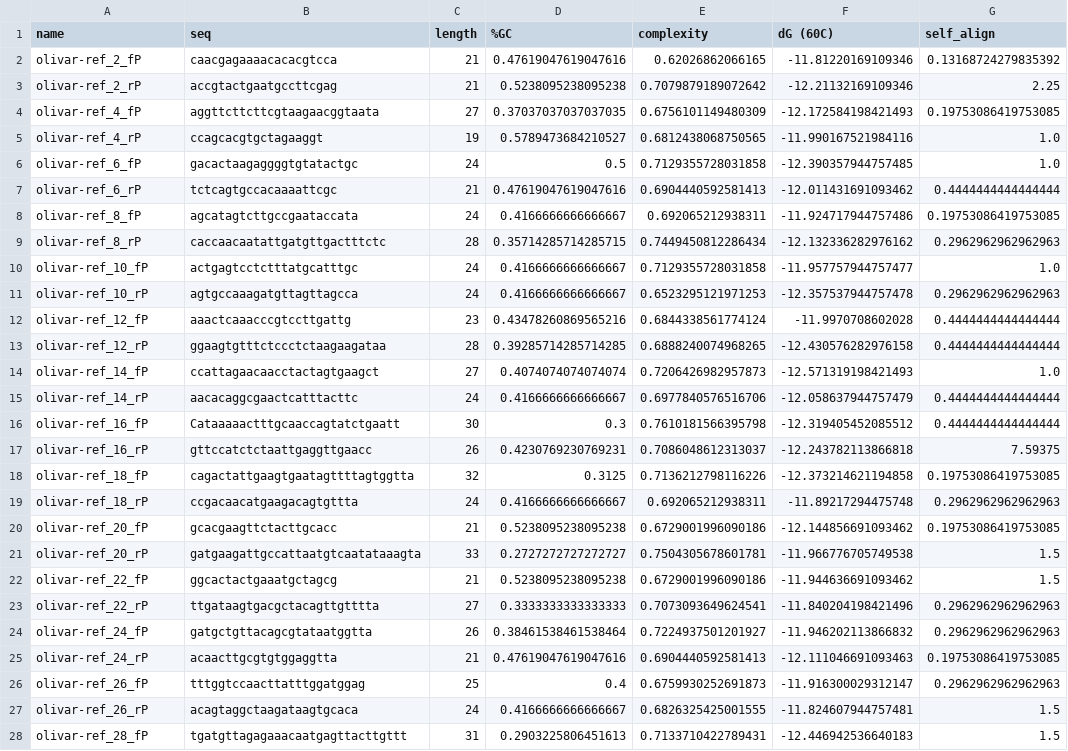
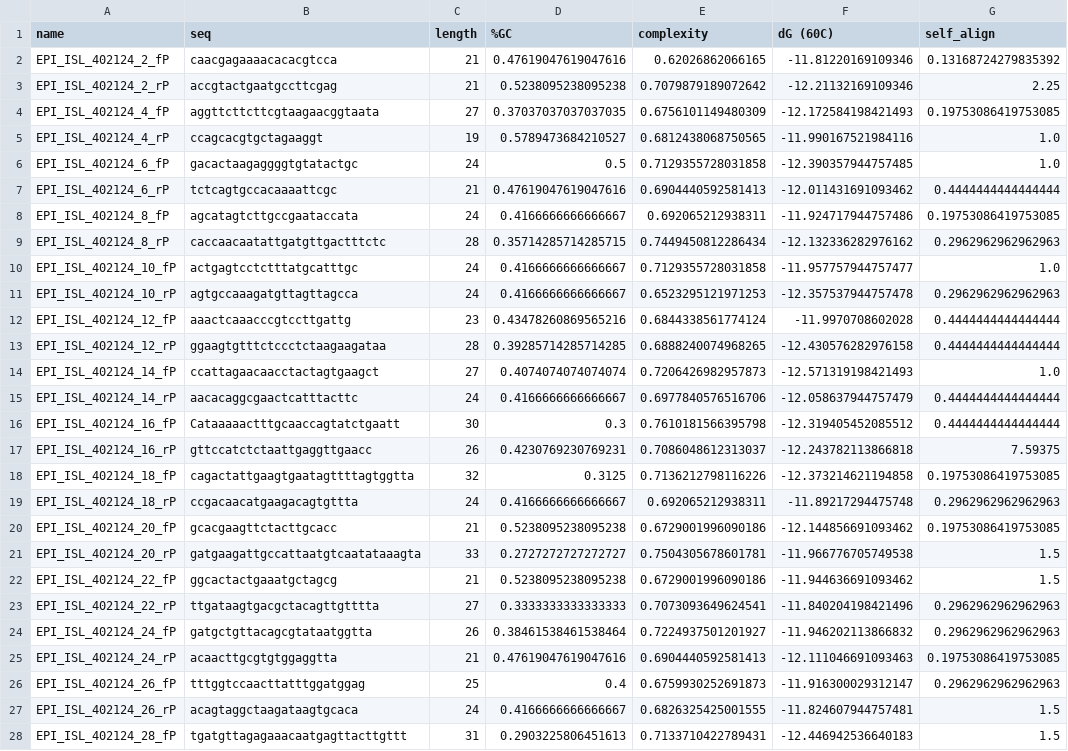
Before and after one commit to treangenlab/Olivar, a CSV file: example_output/olivar-val_pool-2.csv, drawn as a sheet; only a part is shown; the diff covers the shown part only; the diff names each change by its address in the sheet, - before the commit and + after, or states it on an @@ line.

```diff
--- a/example_output/olivar-val_pool-2.csv
+++ b/example_output/olivar-val_pool-2.csv
-A2 (name): olivar-ref_2_fP
+A2 (name): EPI_ISL_402124_2_fP
-A3 (name): olivar-ref_2_rP
+A3 (name): EPI_ISL_402124_2_rP
-A4 (name): olivar-ref_4_fP
+A4 (name): EPI_ISL_402124_4_fP
-A5 (name): olivar-ref_4_rP
+A5 (name): EPI_ISL_402124_4_rP
-A6 (name): olivar-ref_6_fP
+A6 (name): EPI_ISL_402124_6_fP
-A7 (name): olivar-ref_6_rP
+A7 (name): EPI_ISL_402124_6_rP
-A8 (name): olivar-ref_8_fP
+A8 (name): EPI_ISL_402124_8_fP
-A9 (name): olivar-ref_8_rP
+A9 (name): EPI_ISL_402124_8_rP
-A10 (name): olivar-ref_10_fP
+A10 (name): EPI_ISL_402124_10_fP
-A11 (name): olivar-ref_10_rP
+A11 (name): EPI_ISL_402124_10_rP
-A12 (name): olivar-ref_12_fP
+A12 (name): EPI_ISL_402124_12_fP
-A13 (name): olivar-ref_12_rP
+A13 (name): EPI_ISL_402124_12_rP
-A14 (name): olivar-ref_14_fP
+A14 (name): EPI_ISL_402124_14_fP
-A15 (name): olivar-ref_14_rP
+A15 (name): EPI_ISL_402124_14_rP
-A16 (name): olivar-ref_16_fP
+A16 (name): EPI_ISL_402124_16_fP
-A17 (name): olivar-ref_16_rP
+A17 (name): EPI_ISL_402124_16_rP
-A18 (name): olivar-ref_18_fP
+A18 (name): EPI_ISL_402124_18_fP
-A19 (name): olivar-ref_18_rP
+A19 (name): EPI_ISL_402124_18_rP
-A20 (name): olivar-ref_20_fP
+A20 (name): EPI_ISL_402124_20_fP
-A21 (name): olivar-ref_20_rP
+A21 (name): EPI_ISL_402124_20_rP
-A22 (name): olivar-ref_22_fP
+A22 (name): EPI_ISL_402124_22_fP
-A23 (name): olivar-ref_22_rP
+A23 (name): EPI_ISL_402124_22_rP
-A24 (name): olivar-ref_24_fP
+A24 (name): EPI_ISL_402124_24_fP
-A25 (name): olivar-ref_24_rP
+A25 (name): EPI_ISL_402124_24_rP
-A26 (name): olivar-ref_26_fP
+A26 (name): EPI_ISL_402124_26_fP
-A27 (name): olivar-ref_26_rP
+A27 (name): EPI_ISL_402124_26_rP
-A28 (name): olivar-ref_28_fP
+A28 (name): EPI_ISL_402124_28_fP
```
Also changed, not shown: 119 edited cells elsewhere in this file, example_output/olivar-design.csv, example_output/olivar-val_pool-1.csv, 18 other files.
